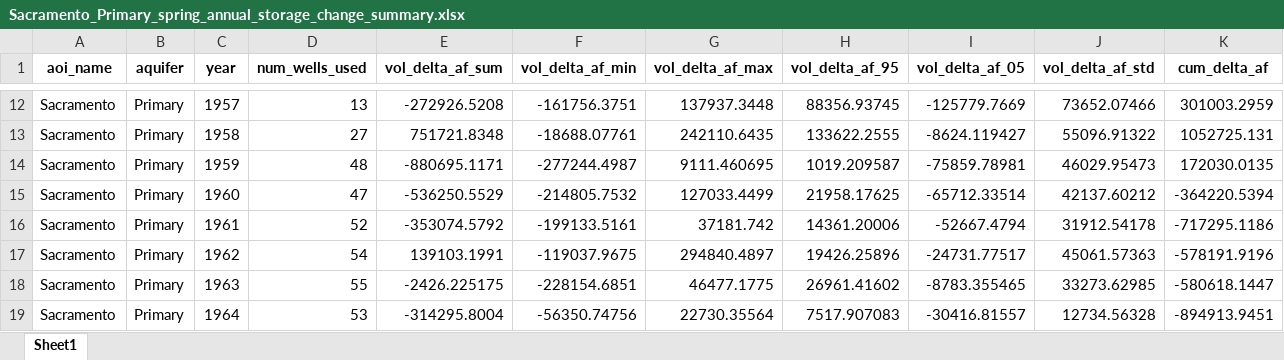
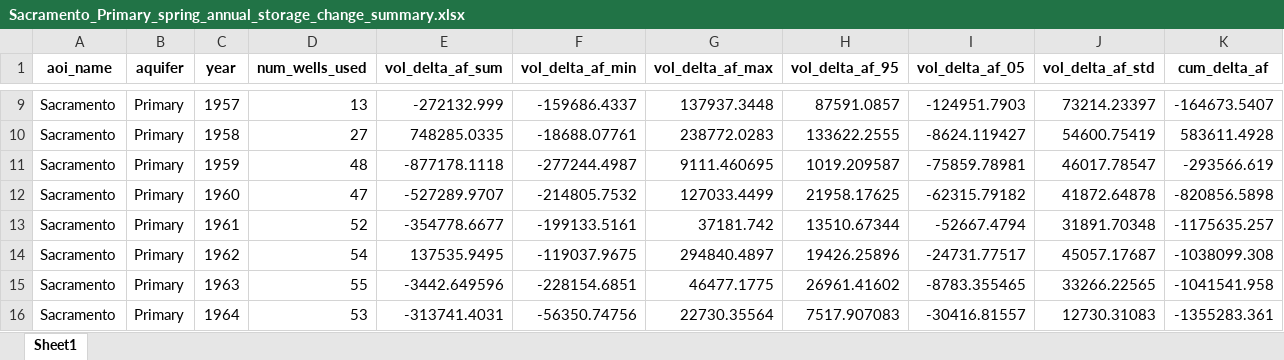
Before and after one commit to Rajaram2050/gw_storage, an Excel workbook: data/storage_change/Sacramento_Primary_spring_annual_storage_change_summary.xlsx, sheet Sheet1, drawn as a sheet; only a part is shown, gaps mark what is left out; values as stored, in another font and other column widths than the file's, no borders; addresses are those after the commit; the diff covers the shown part only; the diff names each change by its address in the sheet, - before the commit and + after, or states it on an @@ line.

```diff
--- a/data/storage_change/Sacramento_Primary_spring_annual_storage_change_summary.xlsx (sheet Sheet1)
+++ b/data/storage_change/Sacramento_Primary_spring_annual_storage_change_summary.xlsx (sheet Sheet1)
-E9 (vol_delta_af_sum): -272926.5208
+E9 (vol_delta_af_sum): -272132.999
-F9 (vol_delta_af_min): -161756.3751
+F9 (vol_delta_af_min): -159686.4337
-H9 (vol_delta_af_95): 88356.93745
+H9 (vol_delta_af_95): 87591.0857
-I9 (vol_delta_af_05): -125779.7669
+I9 (vol_delta_af_05): -124951.7903
-J9 (vol_delta_af_std): 73652.07466
+J9 (vol_delta_af_std): 73214.23397
-K9 (cum_delta_af): 301003.2959
+K9 (cum_delta_af): -164673.5407
-E10 (vol_delta_af_sum): 751721.8348
+E10 (vol_delta_af_sum): 748285.0335
-G10 (vol_delta_af_max): 242110.6435
+G10 (vol_delta_af_max): 238772.0283
-J10 (vol_delta_af_std): 55096.91322
+J10 (vol_delta_af_std): 54600.75419
-K10 (cum_delta_af): 1052725.131
+K10 (cum_delta_af): 583611.4928
-E11 (vol_delta_af_sum): -880695.1171
+E11 (vol_delta_af_sum): -877178.1118
-J11 (vol_delta_af_std): 46029.95473
+J11 (vol_delta_af_std): 46017.78547
-K11 (cum_delta_af): 172030.0135
+K11 (cum_delta_af): -293566.619
-E12 (vol_delta_af_sum): -536250.5529
+E12 (vol_delta_af_sum): -527289.9707
-I12 (vol_delta_af_05): -65712.33514
+I12 (vol_delta_af_05): -62315.79182
-J12 (vol_delta_af_std): 42137.60212
+J12 (vol_delta_af_std): 41872.64878
-K12 (cum_delta_af): -364220.5394
+K12 (cum_delta_af): -820856.5898
-E13 (vol_delta_af_sum): -353074.5792
+E13 (vol_delta_af_sum): -354778.6677
-H13 (vol_delta_af_95): 14361.20006
+H13 (vol_delta_af_95): 13510.67344
-J13 (vol_delta_af_std): 31912.54178
+J13 (vol_delta_af_std): 31891.70348
-K13 (cum_delta_af): -717295.1186
+K13 (cum_delta_af): -1175635.257
-E14 (vol_delta_af_sum): 139103.1991
+E14 (vol_delta_af_sum): 137535.9495
-J14 (vol_delta_af_std): 45061.57363
+J14 (vol_delta_af_std): 45057.17687
-K14 (cum_delta_af): -578191.9196
+K14 (cum_delta_af): -1038099.308
-E15 (vol_delta_af_sum): -2426.225175
+E15 (vol_delta_af_sum): -3442.649596
-J15 (vol_delta_af_std): 33273.62985
+J15 (vol_delta_af_std): 33266.22565
-K15 (cum_delta_af): -580618.1447
+K15 (cum_delta_af): -1041541.958
-E16 (vol_delta_af_sum): -314295.8004
+E16 (vol_delta_af_sum): -313741.4031
-J16 (vol_delta_af_std): 12734.56328
+J16 (vol_delta_af_std): 12730.31083
-K16 (cum_delta_af): -894913.9451
+K16 (cum_delta_af): -1355283.361
```
Also changed, not shown: 3 removed rows and 235 edited cells elsewhere in this sheet, data/storage_change/Sacramento_Primary_fall_annual_storage_change_summary.xlsx, 2 other files.
